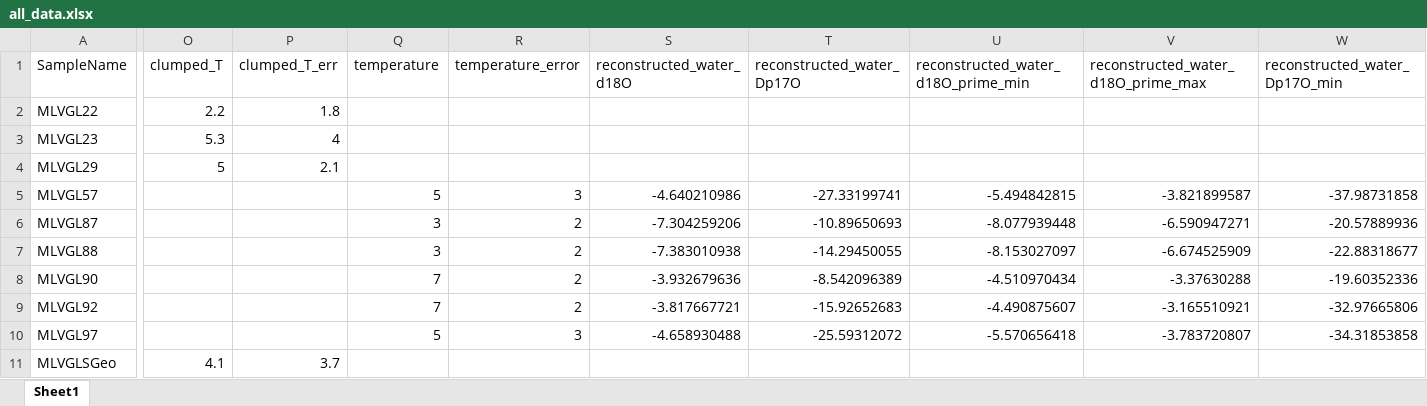
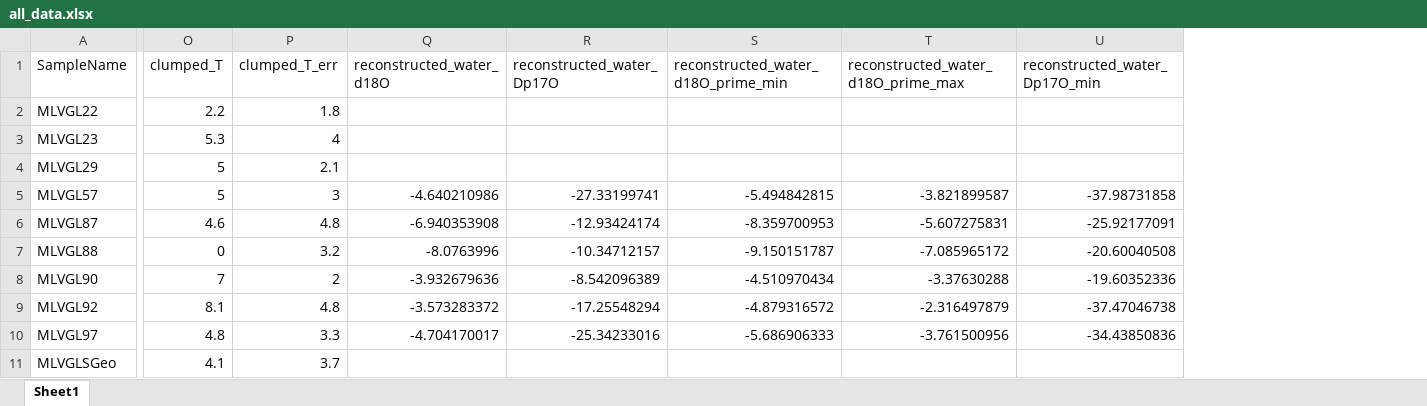
Before and after one commit to davidbajnai/paleogene-glendonites, an Excel workbook: export_tables/xlsx/all_data.xlsx, sheet Sheet1, drawn as a sheet; only a part is shown, gaps mark what is left out; values as stored, in another font and other column widths than the file's, no borders; removed rows and columns are numbered as before the commit, all else as after; the diff covers the shown part only; the diff names each change by its address in the sheet, - before the commit and + after, or states it on an @@ line.

```diff
--- a/export_tables/xlsx/all_data.xlsx (sheet Sheet1)
+++ b/export_tables/xlsx/all_data.xlsx (sheet Sheet1)
-column Q (temperature), rows 5-10: 5 | 3 | 3 | 7 | 7 | 5
-column R (temperature_error), rows 5-10: 3 | 2 | 2 | 2 | 2 | 3
-O5 (clumped_T): (empty)
+O5 (clumped_T): 5
-P5 (clumped_T_err): (empty)
+P5 (clumped_T_err): 3
-O6 (clumped_T): (empty)
+O6 (clumped_T): 4.6
-P6 (clumped_T_err): (empty)
+P6 (clumped_T_err): 4.8
-Q6 (reconstructed_water_d18O): -7.304259206
+Q6 (reconstructed_water_d18O): -6.940353908
-R6 (reconstructed_water_Dp17O): -10.89650693
+R6 (reconstructed_water_Dp17O): -12.93424174
-S6: -8.077939448
+S6: -8.359700953
-T6: -6.590947271
+T6: -5.607275831
-U6 (reconstructed_water_Dp17O_min): -20.57889936
+U6 (reconstructed_water_Dp17O_min): -25.92177091
-O7 (clumped_T): (empty)
+O7 (clumped_T): 0
-P7 (clumped_T_err): (empty)
+P7 (clumped_T_err): 3.2
-Q7 (reconstructed_water_d18O): -7.383010938
+Q7 (reconstructed_water_d18O): -8.0763996
-R7 (reconstructed_water_Dp17O): -14.29450055
+R7 (reconstructed_water_Dp17O): -10.34712157
-S7: -8.153027097
+S7: -9.150151787
-T7: -6.674525909
+T7: -7.085965172
-U7 (reconstructed_water_Dp17O_min): -22.88318677
+U7 (reconstructed_water_Dp17O_min): -20.60040508
-O8 (clumped_T): (empty)
+O8 (clumped_T): 7
-P8 (clumped_T_err): (empty)
+P8 (clumped_T_err): 2
-O9 (clumped_T): (empty)
+O9 (clumped_T): 8.1
-P9 (clumped_T_err): (empty)
+P9 (clumped_T_err): 4.8
-Q9 (reconstructed_water_d18O): -3.817667721
+Q9 (reconstructed_water_d18O): -3.573283372
-R9 (reconstructed_water_Dp17O): -15.92652683
+R9 (reconstructed_water_Dp17O): -17.25548294
-S9: -4.490875607
+S9: -4.879316572
-T9: -3.165510921
+T9: -2.316497879
-U9 (reconstructed_water_Dp17O_min): -32.97665806
+U9 (reconstructed_water_Dp17O_min): -37.47046738
-O10 (clumped_T): (empty)
+O10 (clumped_T): 4.8
-P10 (clumped_T_err): (empty)
+P10 (clumped_T_err): 3.3
-Q10 (reconstructed_water_d18O): -4.658930488
+Q10 (reconstructed_water_d18O): -4.704170017
-R10 (reconstructed_water_Dp17O): -25.59312072
+R10 (reconstructed_water_Dp17O): -25.34233016
-S10: -5.570656418
+S10: -5.686906333
-T10: -3.783720807
+T10: -3.761500956
-U10 (reconstructed_water_Dp17O_min): -34.31853858
+U10 (reconstructed_water_Dp17O_min): -34.43850836
```
Also changed, not shown: 4 edited cells elsewhere in this sheet, export_tables/xlsx/combined_replicate_data.xlsx, 8 other files.
